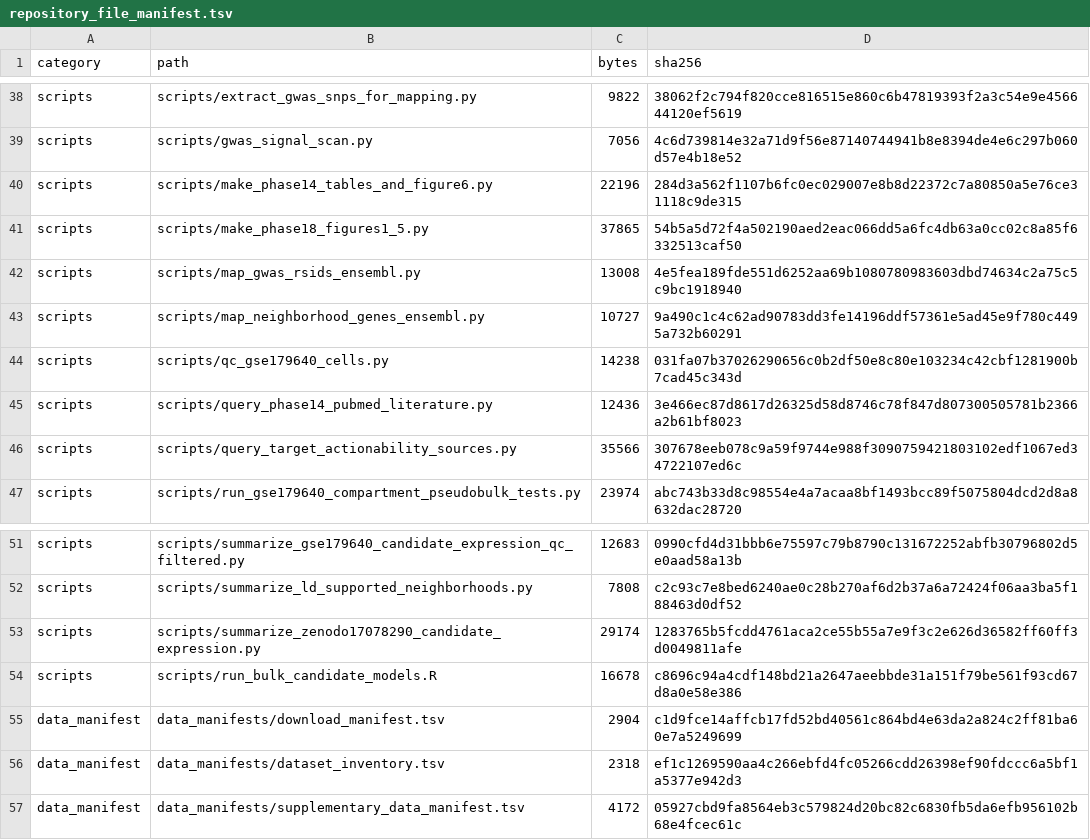
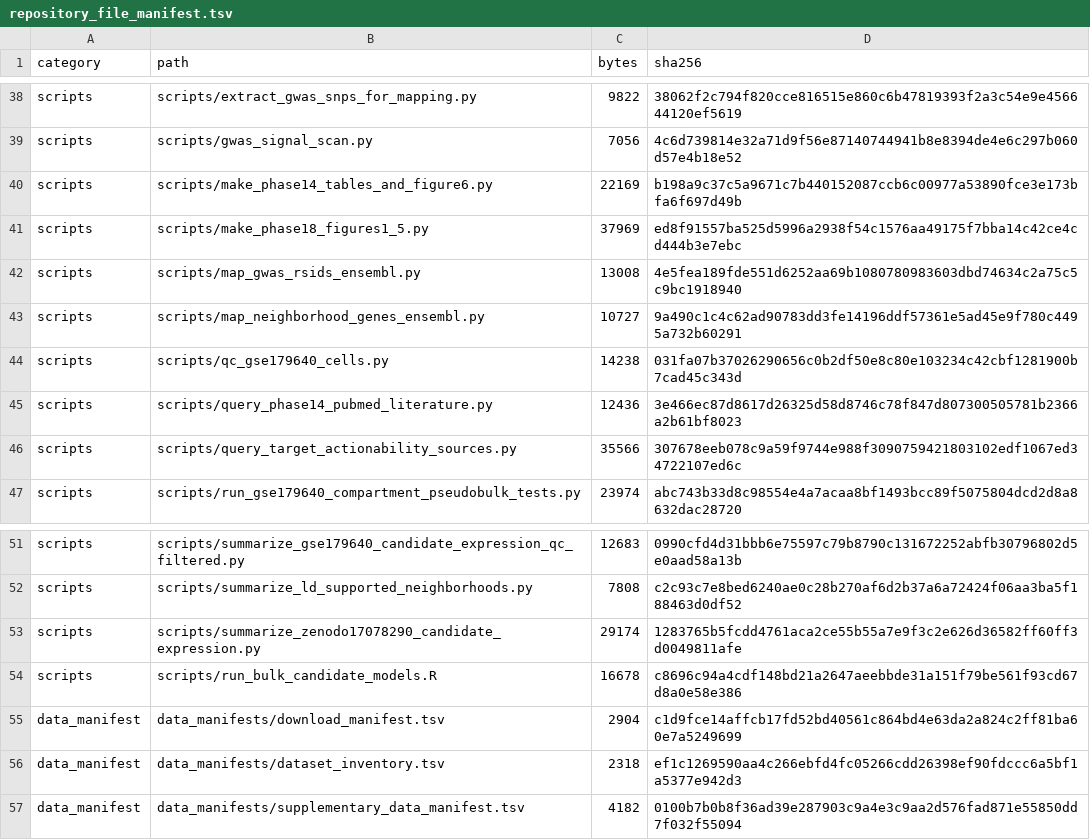
Before and after one commit to frankl8383/endometriosis-adenomyosis-target-prioritization, a TSV file: repository_file_manifest.tsv, drawn as a sheet; only a part is shown, gaps mark what is left out.

```diff
--- a/repository_file_manifest.tsv
+++ b/repository_file_manifest.tsv
@@ -39,4 +39,4 @@ scripts	scripts/extract_gwas_snps_for_mapping.py	9822	38062f2c794f820cce816515e8
 scripts	scripts/gwas_signal_scan.py	7056	4c6d739814e32a71d9f56e87140744941b8e8394de4e6c297b060d57e4b18e52
-scripts	scripts/make_phase14_tables_and_figure6.py	22196	284d3a562f1107b6fc0ec029007e8b8d22372c7a80850a5e76ce31118c9de315
-scripts	scripts/make_phase18_figures1_5.py	37865	54b5a5d72f4a502190aed2eac066dd5a6fc4db63a0cc02c8a85f6332513caf50
+scripts	scripts/make_phase14_tables_and_figure6.py	22169	b198a9c37c5a9671c7b440152087ccb6c00977a53890fce3e173bfa6f697d49b
+scripts	scripts/make_phase18_figures1_5.py	37969	ed8f91557ba525d5996a2938f54c1576aa49175f7bba14c42ce4cd444b3e7ebc
 scripts	scripts/map_gwas_rsids_ensembl.py	13008	4e5fea189fde551d6252aa69b1080780983603dbd74634c2a75c5c9bc1918940
@@ -56,2 +56,2 @@ data_manifest	data_manifests/download_manifest.tsv	2904	c1d9fce14affcb17fd52bd40
 data_manifest	data_manifests/dataset_inventory.tsv	2318	ef1c1269590aa4c266ebfd4fc05266cdd26398ef90fdccc6a5bf1a5377e942d3
-data_manifest	data_manifests/supplementary_data_manifest.tsv	4172	05927cbd9fa8564eb3c579824d20bc82c6830fb5da6efb956102b68e4fcec61c
+data_manifest	data_manifests/supplementary_data_manifest.tsv	4182	0100b7b0b8f36ad39e287903c9a4e3c9aa2d576fad871e55850dd7f032f55094
```
Also changed, not shown: data_manifests/supplementary_data_manifest.tsv, 2 other files.
